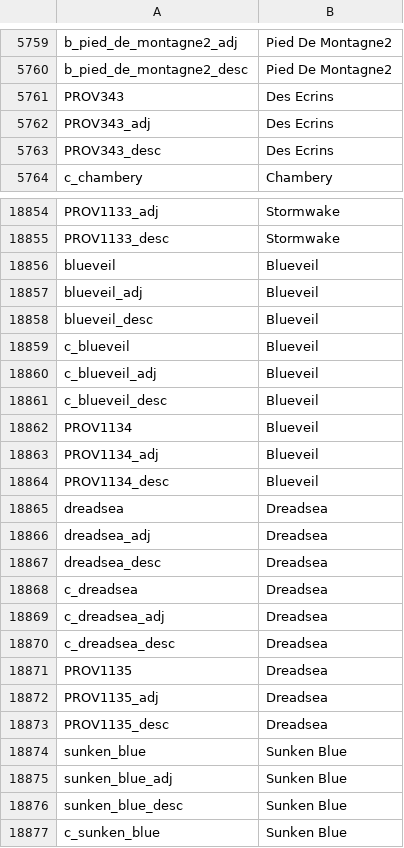
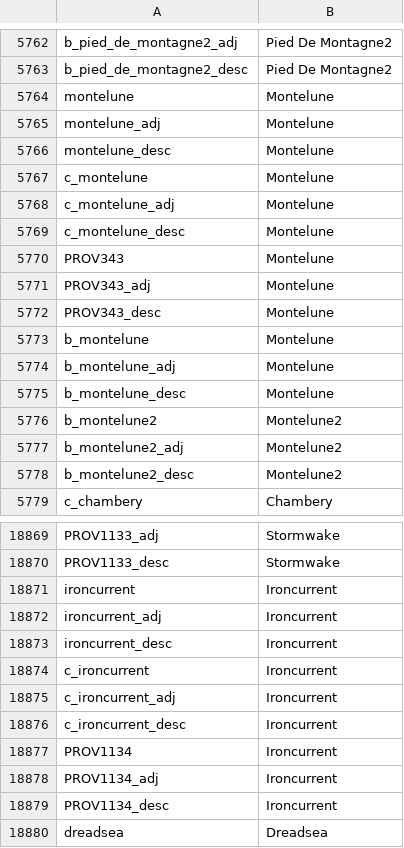
Before and after one commit to Federico-CM/ck2_mod, a CSV file: regalia_reborn/localisation/rr_titles.csv, drawn as a sheet; only a part is shown, gaps mark what is left out; the shorter side is filled out with more unchanged rows; the diff covers the shown part only.

```diff
--- a/regalia_reborn/localisation/rr_titles.csv
+++ b/regalia_reborn/localisation/rr_titles.csv
@@ -5760,5 +5763,17 @@ b_pied_de_montagne2_adj;Pied De Montagne2;;;;;;;;;;;;;
 b_pied_de_montagne2_desc;Pied De Montagne2;;;;;;;;;;;;;
-PROV343;Des Ecrins;;;;;;;;;;;;;
-PROV343_adj;Des Ecrins;;;;;;;;;;;;;
-PROV343_desc;Des Ecrins;;;;;;;;;;;;;
+montelune;Montelune;;;;;;;;;;;;;
+montelune_adj;Montelune;;;;;;;;;;;;;
+montelune_desc;Montelune;;;;;;;;;;;;;
+c_montelune;Montelune;;;;;;;;;;;;;
+c_montelune_adj;Montelune;;;;;;;;;;;;;
+c_montelune_desc;Montelune;;;;;;;;;;;;;
+PROV343;Montelune;;;;;;;;;;;;;
+PROV343_adj;Montelune;;;;;;;;;;;;;
+PROV343_desc;Montelune;;;;;;;;;;;;;
+b_montelune;Montelune;;;;;;;;;;;;;
+b_montelune_adj;Montelune;;;;;;;;;;;;;
+b_montelune_desc;Montelune;;;;;;;;;;;;;
+b_montelune2;Montelune2;;;;;;;;;;;;;
+b_montelune2_adj;Montelune2;;;;;;;;;;;;;
+b_montelune2_desc;Montelune2;;;;;;;;;;;;;
 c_chambery;Chambery;;;;;;;;;;;;;
@@ -18855,11 +18870,11 @@ PROV1133_adj;Stormwake;;;;;;;;;;;;;
 PROV1133_desc;Stormwake;;;;;;;;;;;;;
-blueveil;Blueveil;;;;;;;;;;;;;
-blueveil_adj;Blueveil;;;;;;;;;;;;;
-blueveil_desc;Blueveil;;;;;;;;;;;;;
-c_blueveil;Blueveil;;;;;;;;;;;;;
-c_blueveil_adj;Blueveil;;;;;;;;;;;;;
-c_blueveil_desc;Blueveil;;;;;;;;;;;;;
-PROV1134;Blueveil;;;;;;;;;;;;;
-PROV1134_adj;Blueveil;;;;;;;;;;;;;
-PROV1134_desc;Blueveil;;;;;;;;;;;;;
+ironcurrent;Ironcurrent;;;;;;;;;;;;;
+ironcurrent_adj;Ironcurrent;;;;;;;;;;;;;
+ironcurrent_desc;Ironcurrent;;;;;;;;;;;;;
+c_ironcurrent;Ironcurrent;;;;;;;;;;;;;
+c_ironcurrent_adj;Ironcurrent;;;;;;;;;;;;;
+c_ironcurrent_desc;Ironcurrent;;;;;;;;;;;;;
+PROV1134;Ironcurrent;;;;;;;;;;;;;
+PROV1134_adj;Ironcurrent;;;;;;;;;;;;;
+PROV1134_desc;Ironcurrent;;;;;;;;;;;;;
 dreadsea;Dreadsea;;;;;;;;;;;;;
```
Also changed, not shown: 30 added rows, 6 moved rows and 12 edited cells elsewhere in this file, regalia_reborn/map/definition.csv, 6 other files.
